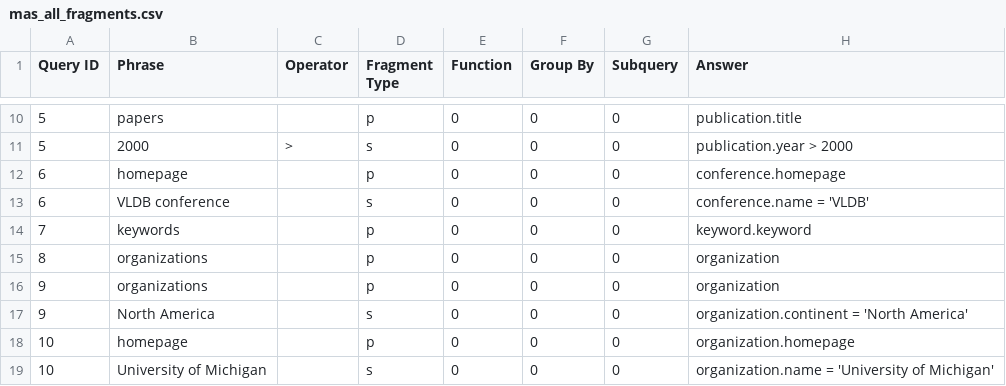
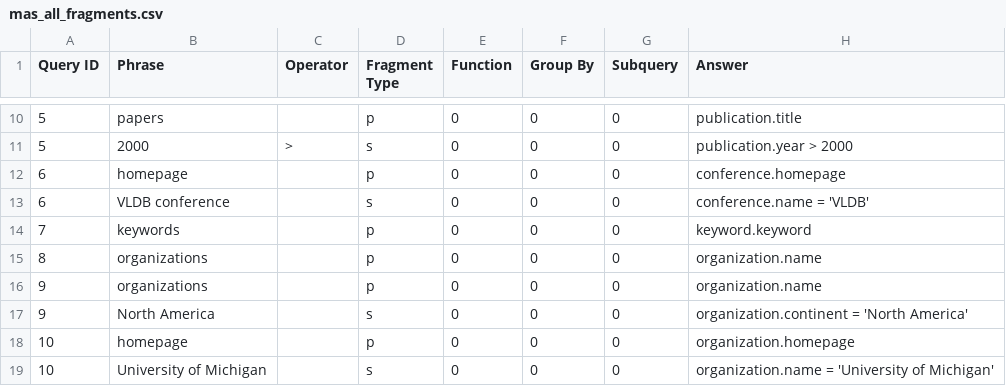
Before and after one commit to umich-dbgroup/templar, a CSV file: data/mas/mas_all_fragments.csv, drawn as a sheet; only a part is shown, gaps mark what is left out.

```diff
--- a/data/mas/mas_all_fragments.csv
+++ b/data/mas/mas_all_fragments.csv
@@ -14,4 +14,4 @@
 7,keywords,,p,0,0,0,keyword.keyword
-8,organizations,,p,0,0,0,organization
-9,organizations,,p,0,0,0,organization
+8,organizations,,p,0,0,0,organization.name
+9,organizations,,p,0,0,0,organization.name
 9,North America,,s,0,0,0,organization.continent = 'North America'
```
Also changed, not shown: 3 other files.
